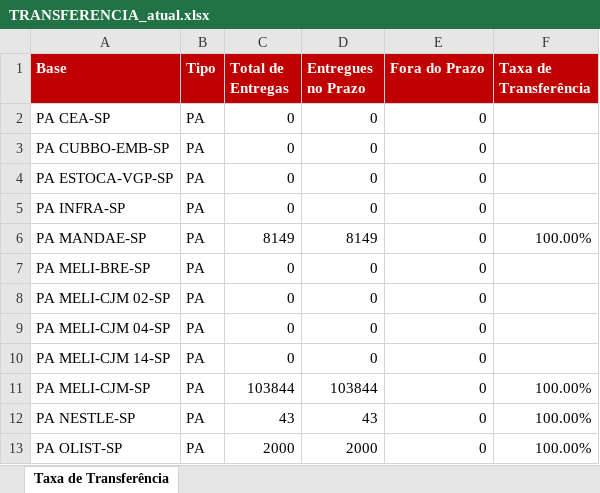
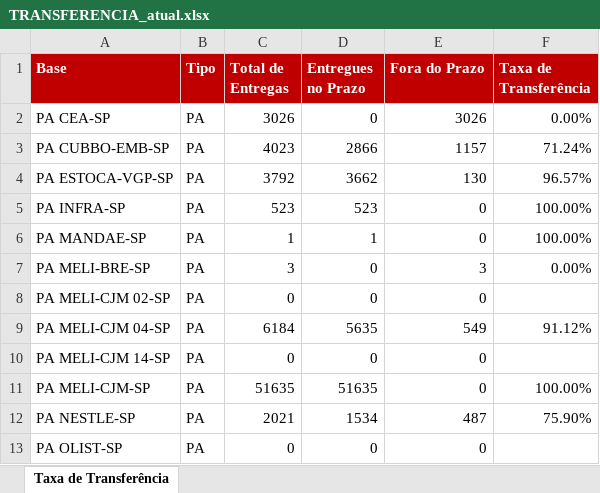
Before and after one commit to guiisilva18-cpu/automacao-pickup-dropoff, an Excel workbook: output/TRANSFERENCIA_atual.xlsx, sheet Taxa de Transferência, drawn as a sheet; only a part is shown; values as stored, in another font and other column widths than the file's, no borders; the diff covers the shown part only; the diff names each change by its address in the sheet, - before the commit and + after, or states it on an @@ line.

```diff
--- a/output/TRANSFERENCIA_atual.xlsx (sheet Taxa de Transferência)
+++ b/output/TRANSFERENCIA_atual.xlsx (sheet Taxa de Transferência)
-C2 (Total de Entregas): 0
+C2 (Total de Entregas): 3026
-E2 (Fora do Prazo): 0
+E2 (Fora do Prazo): 3026
-F2 (Taxa de Transferência): (empty)
+F2 (Taxa de Transferência): 0.00%
-C3 (Total de Entregas): 0
+C3 (Total de Entregas): 4023
-D3 (Entregues no Prazo): 0
+D3 (Entregues no Prazo): 2866
-E3 (Fora do Prazo): 0
+E3 (Fora do Prazo): 1157
-F3 (Taxa de Transferência): (empty)
+F3 (Taxa de Transferência): 71.24%
-C4 (Total de Entregas): 0
+C4 (Total de Entregas): 3792
-D4 (Entregues no Prazo): 0
+D4 (Entregues no Prazo): 3662
-E4 (Fora do Prazo): 0
+E4 (Fora do Prazo): 130
-F4 (Taxa de Transferência): (empty)
+F4 (Taxa de Transferência): 96.57%
-C5 (Total de Entregas): 0
+C5 (Total de Entregas): 523
-D5 (Entregues no Prazo): 0
+D5 (Entregues no Prazo): 523
-F5 (Taxa de Transferência): (empty)
+F5 (Taxa de Transferência): 100.00%
-C6 (Total de Entregas): 8149
+C6 (Total de Entregas): 1
-D6 (Entregues no Prazo): 8149
+D6 (Entregues no Prazo): 1
-C7 (Total de Entregas): 0
+C7 (Total de Entregas): 3
-E7 (Fora do Prazo): 0
+E7 (Fora do Prazo): 3
-F7 (Taxa de Transferência): (empty)
+F7 (Taxa de Transferência): 0.00%
-C9 (Total de Entregas): 0
+C9 (Total de Entregas): 6184
-D9 (Entregues no Prazo): 0
+D9 (Entregues no Prazo): 5635
-E9 (Fora do Prazo): 0
+E9 (Fora do Prazo): 549
-F9 (Taxa de Transferência): (empty)
+F9 (Taxa de Transferência): 91.12%
-C11 (Total de Entregas): 103844
+C11 (Total de Entregas): 51635
-D11 (Entregues no Prazo): 103844
+D11 (Entregues no Prazo): 51635
-C12 (Total de Entregas): 43
+C12 (Total de Entregas): 2021
-D12 (Entregues no Prazo): 43
+D12 (Entregues no Prazo): 1534
-E12 (Fora do Prazo): 0
+E12 (Fora do Prazo): 487
-F12 (Taxa de Transferência): 100.00%
+F12 (Taxa de Transferência): 75.90%
-C13 (Total de Entregas): 2000
+C13 (Total de Entregas): 0
-D13 (Entregues no Prazo): 2000
+D13 (Entregues no Prazo): 0
-F13 (Taxa de Transferência): 100.00%
+F13 (Taxa de Transferência): (empty)
```
Also changed, not shown: 60 edited cells elsewhere in this sheet.
